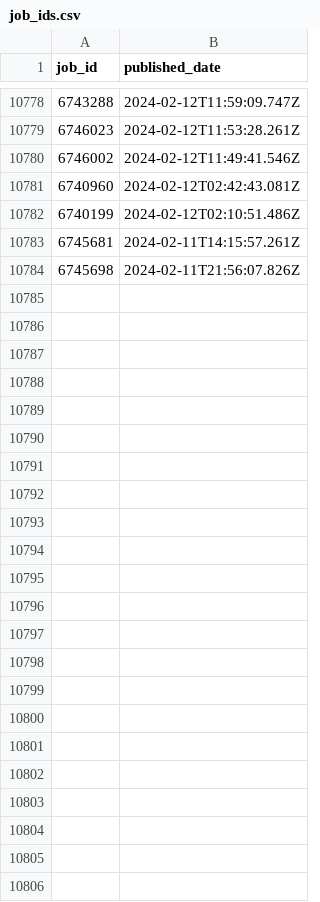
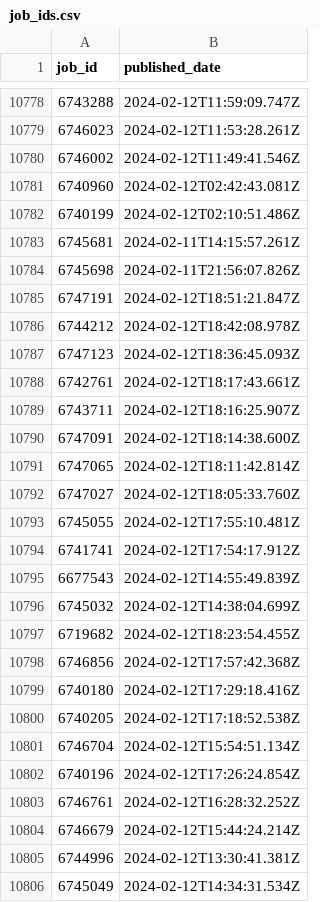
Before and after one commit to Moscarde/Junior_Zone, a CSV file: data/job_ids.csv, drawn as a sheet; only a part is shown, gaps mark what is left out.

```diff
--- a/data/job_ids.csv
+++ b/data/job_ids.csv
@@ -10784 +10784,23 @@ job_id,published_date
 6745698,2024-02-11T21:56:07.826Z
+6747191,2024-02-12T18:51:21.847Z
+6744212,2024-02-12T18:42:08.978Z
+6747123,2024-02-12T18:36:45.093Z
+6742761,2024-02-12T18:17:43.661Z
+6743711,2024-02-12T18:16:25.907Z
+6747091,2024-02-12T18:14:38.600Z
+6747065,2024-02-12T18:11:42.814Z
+6747027,2024-02-12T18:05:33.760Z
+6745055,2024-02-12T17:55:10.481Z
+6741741,2024-02-12T17:54:17.912Z
+6677543,2024-02-12T14:55:49.839Z
+6745032,2024-02-12T14:38:04.699Z
+6719682,2024-02-12T18:23:54.455Z
+6746856,2024-02-12T17:57:42.368Z
+6740180,2024-02-12T17:29:18.416Z
+6740205,2024-02-12T17:18:52.538Z
+6746704,2024-02-12T15:54:51.134Z
+6740196,2024-02-12T17:26:24.854Z
+6746761,2024-02-12T16:28:32.252Z
+6746679,2024-02-12T15:44:24.214Z
+6744996,2024-02-12T13:30:41.381Z
+6745049,2024-02-12T14:34:31.534Z
```
Also changed, not shown: 2 other files.
